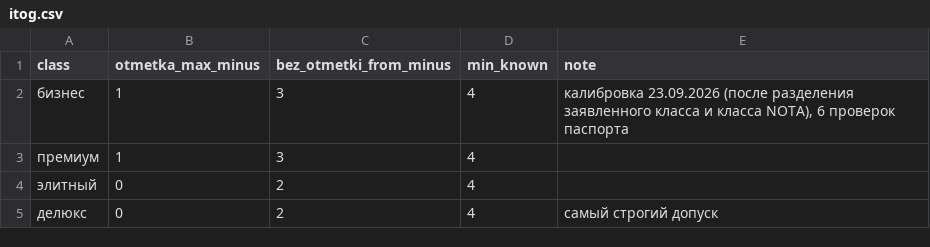
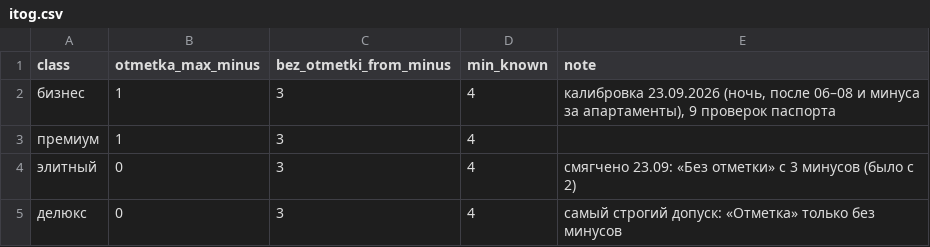
Before and after one commit to slavasupersky-cmyk/nota-estate, a CSV file: data/itog.csv, drawn as a sheet.

```diff
--- a/data/itog.csv
+++ b/data/itog.csv
@@ -1,5 +1,5 @@
 class;otmetka_max_minus;bez_otmetki_from_minus;min_known;note
-бизнес;1;3;4;калибровка 23.09.2026 (после разделения заявленного класса и класса NOTA), 6 проверок паспорта
+бизнес;1;3;4;калибровка 23.09.2026 (ночь, после 06–08 и минуса за апартаменты), 9 проверок паспорта
 премиум;1;3;4;
-элитный;0;2;4;
-делюкс;0;2;4;самый строгий допуск
+элитный;0;3;4;смягчено 23.09: «Без отметки» с 3 минусов (было с 2)
+делюкс;0;3;4;самый строгий допуск: «Отметка» только без минусов
```
Also changed, not shown: data/doma.csv, data/loty-po-tipam.csv, 16 other files.
